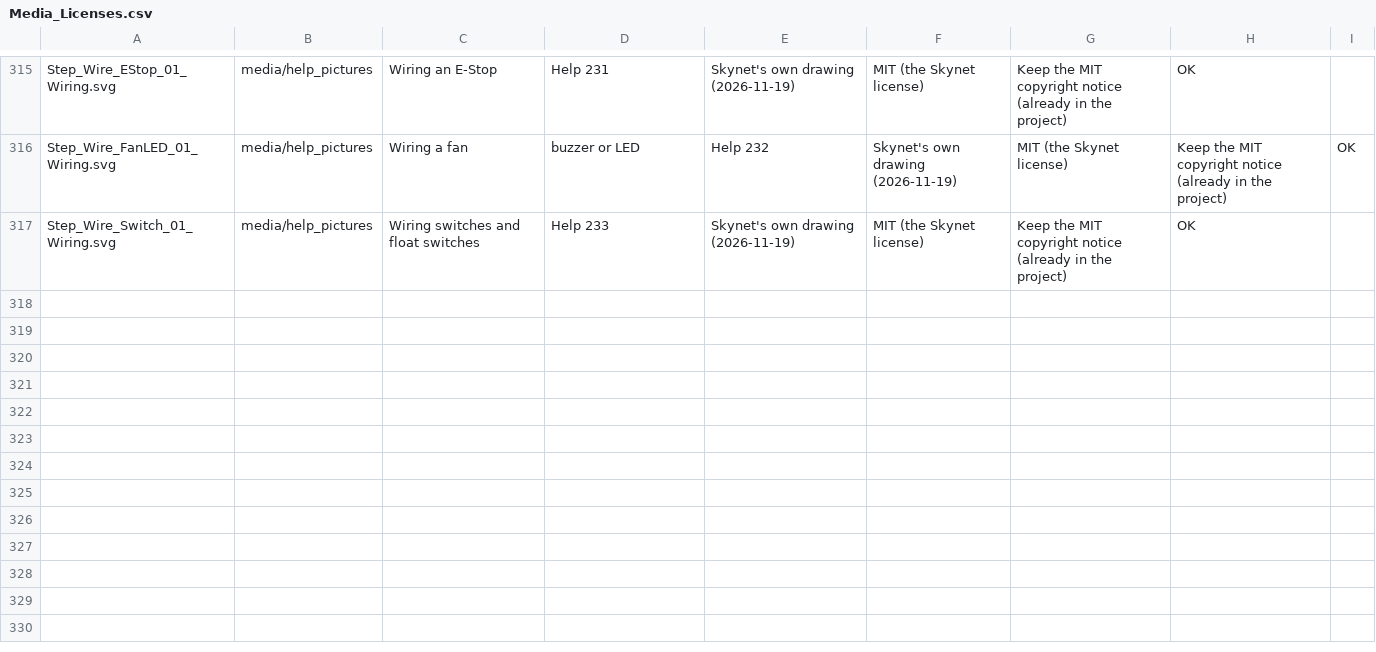
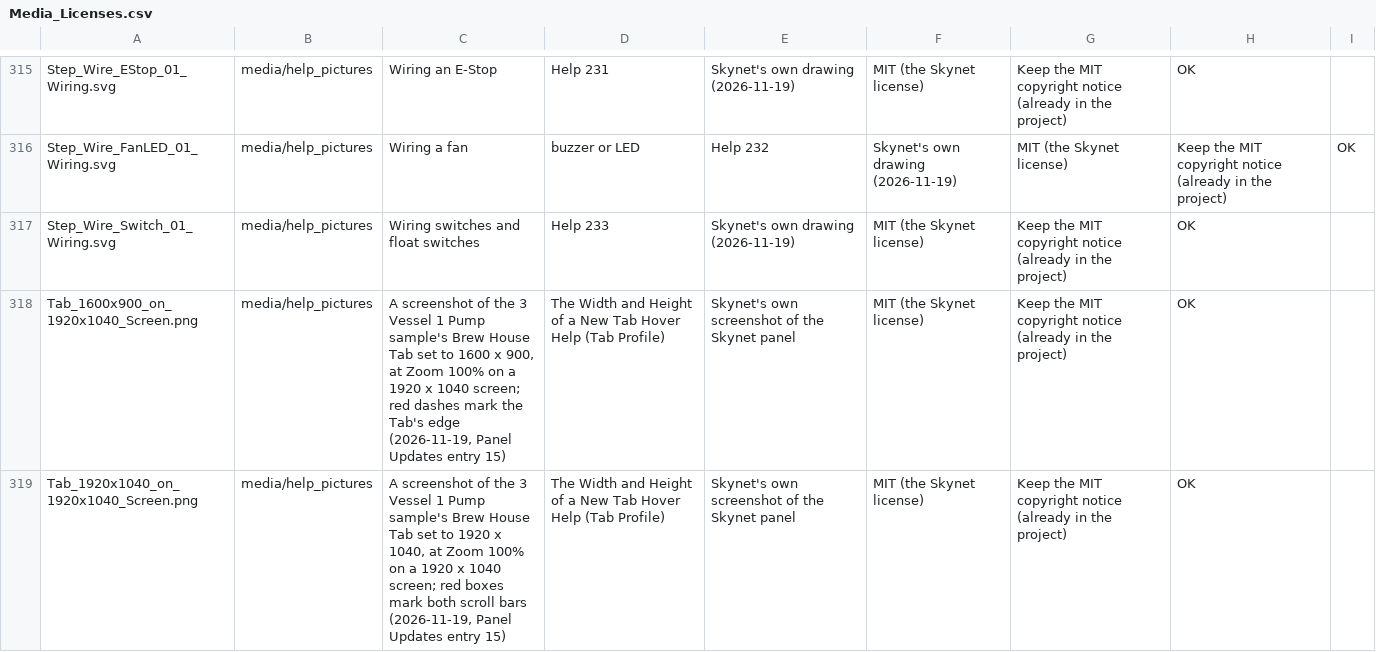
Before and after one commit to oakbarn/Skynet_Brewery, a CSV file: docs/Media_Licenses.csv, drawn as a sheet; only a part is shown, gaps mark what is left out; the diff names each change by its address in the sheet, - before the commit and + after, or states it on an @@ line.

```diff
--- a/docs/Media_Licenses.csv
+++ b/docs/Media_Licenses.csv
+row 318: Tab_1600x900_on_1920x1040_Screen.png | media/help_pictures | A screenshot of the 3 Vessel 1 Pump sample's Brew House Tab set to 1600 x 900, at Zoom 100% on a 1920 x 1040 screen; red dashes mark the Tab's edge (2026-11-19, Panel Updates entry 15) | The Width and Height of a New Tab Hover Help (Tab Profile) | Skynet's own screenshot of the Skynet panel | MIT (the Skynet license) | Keep the MIT copyright notice (already in the project) | OK
+row 319: Tab_1920x1040_on_1920x1040_Screen.png | media/help_pictures | A screenshot of the 3 Vessel 1 Pump sample's Brew House Tab set to 1920 x 1040, at Zoom 100% on a 1920 x 1040 screen; red boxes mark both scroll bars (2026-11-19, Panel Updates entry 15) | The Width and Height of a New Tab Hover Help (Tab Profile) | Skynet's own screenshot of the Skynet panel | MIT (the Skynet license) | Keep the MIT copyright notice (already in the project) | OK
```
Also changed, not shown: 8 other files.
